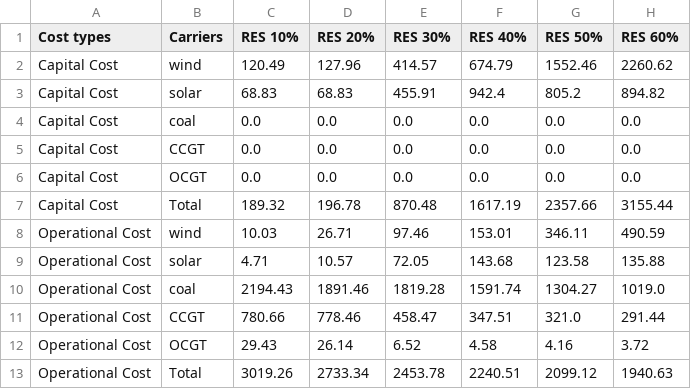
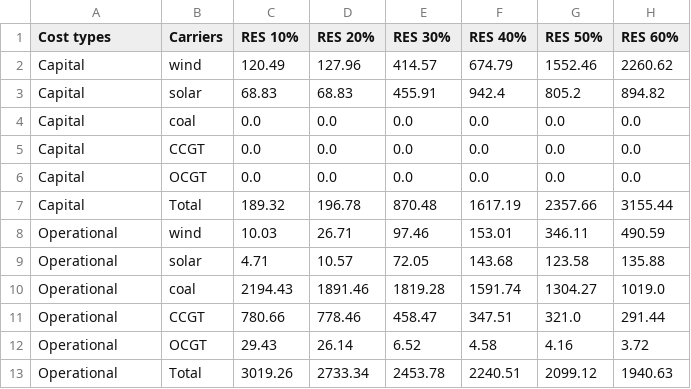
Before and after one commit to aknietmaulen/project, a CSV file: backend/data/csv/cost_table_by_carriers.csv, drawn as a sheet.

```diff
--- a/backend/data/csv/cost_table_by_carriers.csv
+++ b/backend/data/csv/cost_table_by_carriers.csv
@@ -1,13 +1,13 @@
 Cost types,Carriers,RES 10%,RES 20%,RES 30%,RES 40%,RES 50%,RES 60%
-Capital Cost,wind,120.49,127.96,414.57,674.79,1552.46,2260.62
-Capital Cost,solar,68.83,68.83,455.91,942.4,805.2,894.82
-Capital Cost,coal,0.0,0.0,0.0,0.0,0.0,0.0
-Capital Cost,CCGT,0.0,0.0,0.0,0.0,0.0,0.0
-Capital Cost,OCGT,0.0,0.0,0.0,0.0,0.0,0.0
-Capital Cost,Total,189.32,196.78,870.48,1617.19,2357.66,3155.44
-Operational Cost,wind,10.03,26.71,97.46,153.01,346.11,490.59
-Operational Cost,solar,4.71,10.57,72.05,143.68,123.58,135.88
-Operational Cost,coal,2194.43,1891.46,1819.28,1591.74,1304.27,1019.0
-Operational Cost,CCGT,780.66,778.46,458.47,347.51,321.0,291.44
-Operational Cost,OCGT,29.43,26.14,6.52,4.58,4.16,3.72
-Operational Cost,Total,3019.26,2733.34,2453.78,2240.51,2099.12,1940.63
+Capital,wind,120.49,127.96,414.57,674.79,1552.46,2260.62
+Capital,solar,68.83,68.83,455.91,942.4,805.2,894.82
+Capital,coal,0.0,0.0,0.0,0.0,0.0,0.0
+Capital,CCGT,0.0,0.0,0.0,0.0,0.0,0.0
+Capital,OCGT,0.0,0.0,0.0,0.0,0.0,0.0
+Capital,Total,189.32,196.78,870.48,1617.19,2357.66,3155.44
+Operational,wind,10.03,26.71,97.46,153.01,346.11,490.59
+Operational,solar,4.71,10.57,72.05,143.68,123.58,135.88
+Operational,coal,2194.43,1891.46,1819.28,1591.74,1304.27,1019.0
+Operational,CCGT,780.66,778.46,458.47,347.51,321.0,291.44
+Operational,OCGT,29.43,26.14,6.52,4.58,4.16,3.72
+Operational,Total,3019.26,2733.34,2453.78,2240.51,2099.12,1940.63
```
Also changed, not shown: 8 other files.
